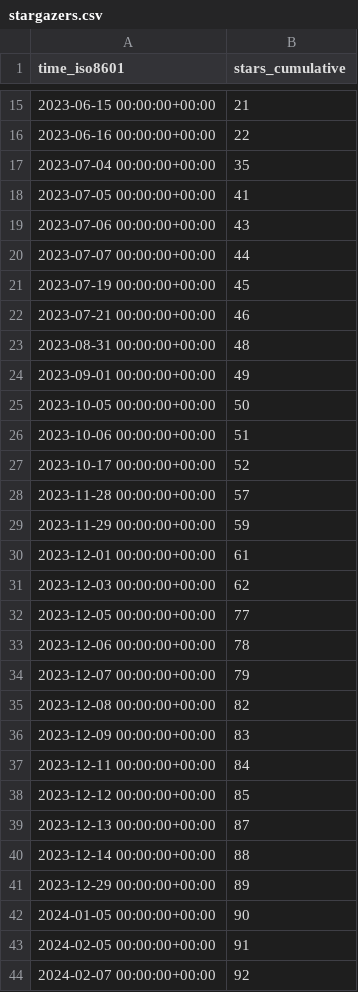
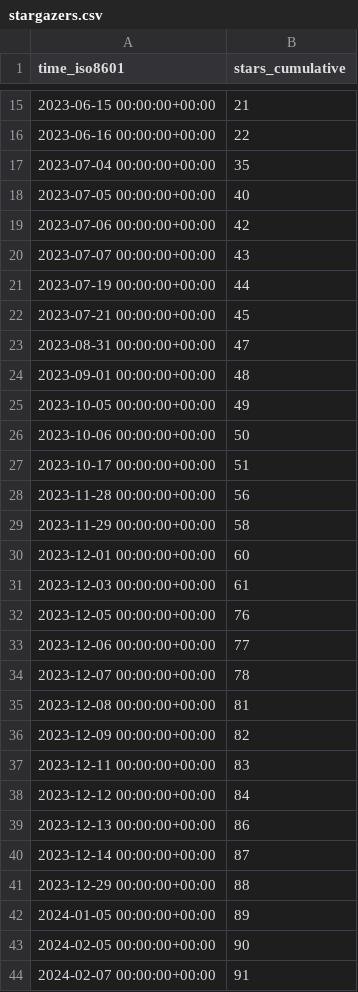
Before and after one commit to astro-informatics/s2fft, a CSV file: astro-informatics/s2fft/ghrs-data/stargazers.csv, drawn as a sheet; only a part is shown, gaps mark what is left out; the diff covers the shown part only.

```diff
--- a/astro-informatics/s2fft/ghrs-data/stargazers.csv
+++ b/astro-informatics/s2fft/ghrs-data/stargazers.csv
@@ -17,28 +17,28 @@ time_iso8601,stars_cumulative
 2023-07-04 00:00:00+00:00,35
-2023-07-05 00:00:00+00:00,41
-2023-07-06 00:00:00+00:00,43
-2023-07-07 00:00:00+00:00,44
-2023-07-19 00:00:00+00:00,45
-2023-07-21 00:00:00+00:00,46
-2023-08-31 00:00:00+00:00,48
-2023-09-01 00:00:00+00:00,49
-2023-10-05 00:00:00+00:00,50
-2023-10-06 00:00:00+00:00,51
-2023-10-17 00:00:00+00:00,52
-2023-11-28 00:00:00+00:00,57
-2023-11-29 00:00:00+00:00,59
-2023-12-01 00:00:00+00:00,61
-2023-12-03 00:00:00+00:00,62
-2023-12-05 00:00:00+00:00,77
-2023-12-06 00:00:00+00:00,78
-2023-12-07 00:00:00+00:00,79
-2023-12-08 00:00:00+00:00,82
-2023-12-09 00:00:00+00:00,83
-2023-12-11 00:00:00+00:00,84
-2023-12-12 00:00:00+00:00,85
-2023-12-13 00:00:00+00:00,87
-2023-12-14 00:00:00+00:00,88
-2023-12-29 00:00:00+00:00,89
-2024-01-05 00:00:00+00:00,90
-2024-02-05 00:00:00+00:00,91
-2024-02-07 00:00:00+00:00,92
+2023-07-05 00:00:00+00:00,40
+2023-07-06 00:00:00+00:00,42
+2023-07-07 00:00:00+00:00,43
+2023-07-19 00:00:00+00:00,44
+2023-07-21 00:00:00+00:00,45
+2023-08-31 00:00:00+00:00,47
+2023-09-01 00:00:00+00:00,48
+2023-10-05 00:00:00+00:00,49
+2023-10-06 00:00:00+00:00,50
+2023-10-17 00:00:00+00:00,51
+2023-11-28 00:00:00+00:00,56
+2023-11-29 00:00:00+00:00,58
+2023-12-01 00:00:00+00:00,60
+2023-12-03 00:00:00+00:00,61
+2023-12-05 00:00:00+00:00,76
+2023-12-06 00:00:00+00:00,77
+2023-12-07 00:00:00+00:00,78
+2023-12-08 00:00:00+00:00,81
+2023-12-09 00:00:00+00:00,82
+2023-12-11 00:00:00+00:00,83
+2023-12-12 00:00:00+00:00,84
+2023-12-13 00:00:00+00:00,86
+2023-12-14 00:00:00+00:00,87
+2023-12-29 00:00:00+00:00,88
+2024-01-05 00:00:00+00:00,89
+2024-02-05 00:00:00+00:00,90
+2024-02-07 00:00:00+00:00,91
```
Also changed, not shown: 96 edited cells elsewhere in this file.
